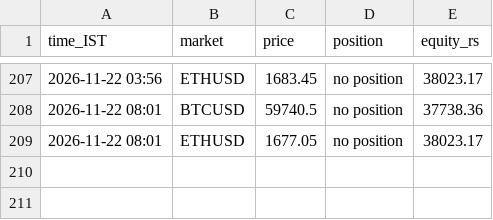
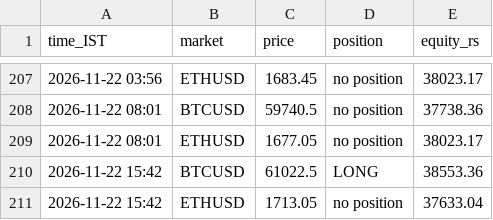
Before and after one commit to JPonline-cmd/paper-trading-bot, a CSV file: vwap_bot/equity.csv, drawn as a sheet; only a part is shown, gaps mark what is left out.

```diff
--- a/vwap_bot/equity.csv
+++ b/vwap_bot/equity.csv
@@ -209 +209,3 @@ time_IST,market,price,position,equity_rs
 2026-11-22 08:01,ETHUSD,1677.05,no position,38023.17
+2026-11-22 15:42,BTCUSD,61022.5,LONG,38553.36
+2026-11-22 15:42,ETHUSD,1713.05,no position,37633.04
```
Also changed, not shown: vwap_bot/trades.csv, 3 other files.
